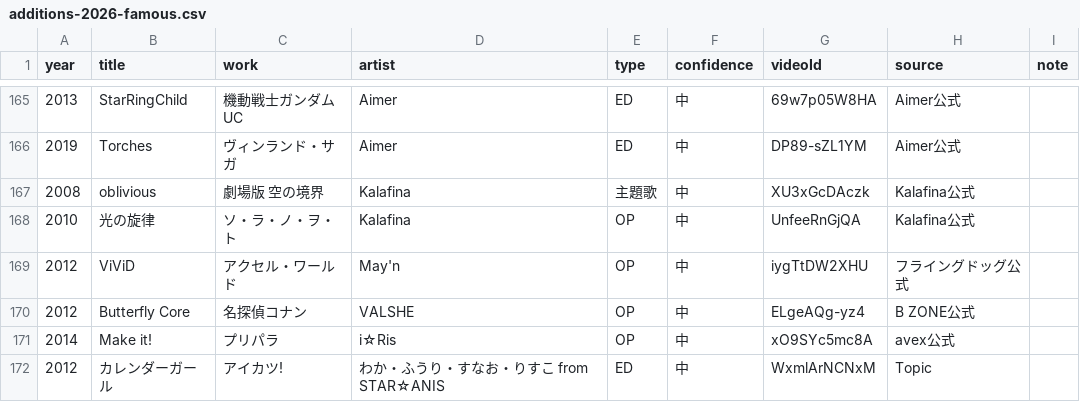
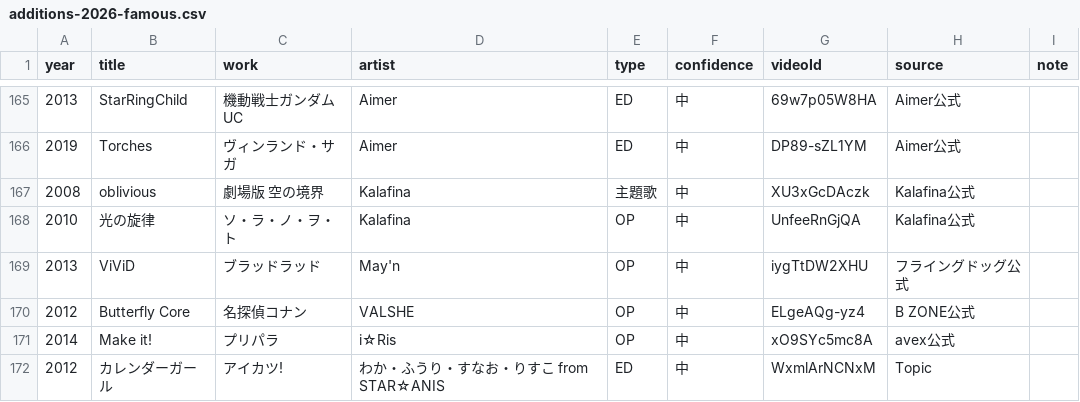
Before and after one commit to millskn-beep/intro-don-jpop, a CSV file: data/catalog/additions-2026-famous.csv, drawn as a sheet; only a part is shown, gaps mark what is left out.

```diff
--- a/data/catalog/additions-2026-famous.csv
+++ b/data/catalog/additions-2026-famous.csv
@@ -168,3 +168,3 @@ year,title,work,artist,type,confidence,videoId,source,note
 2010,光の旋律,ソ・ラ・ノ・ヲ・ト,Kalafina,OP,中,UnfeeRnGjQA,Kalafina公式,
-2012,ViViD,アクセル・ワールド,May'n,OP,中,iygTtDW2XHU,フライングドッグ公式,
+2013,ViViD,ブラッドラッド,May'n,OP,中,iygTtDW2XHU,フライングドッグ公式,
 2012,Butterfly Core,名探偵コナン,VALSHE,OP,中,ELgeAQg-yz4,B ZONE公式,
```
Also changed, not shown: data/aliases.csv, data/catalog/additions-otaku-200.csv, 4 other files.
